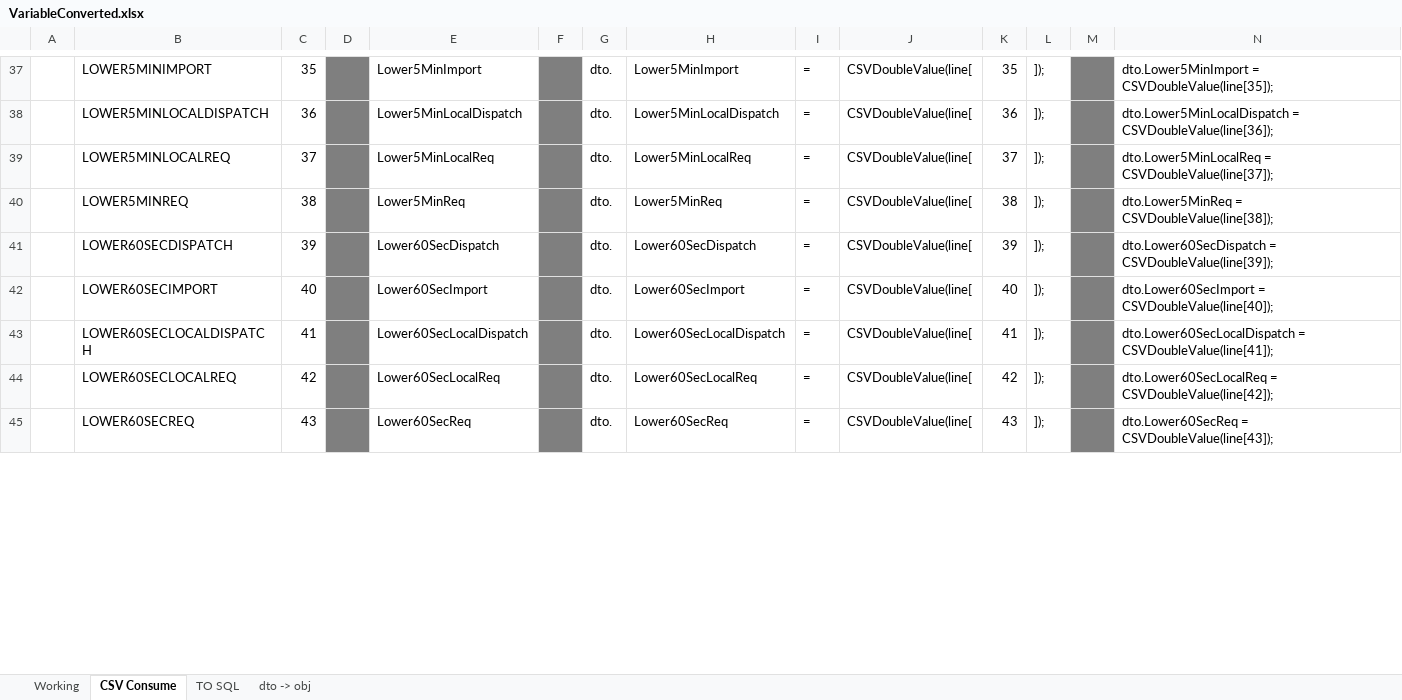
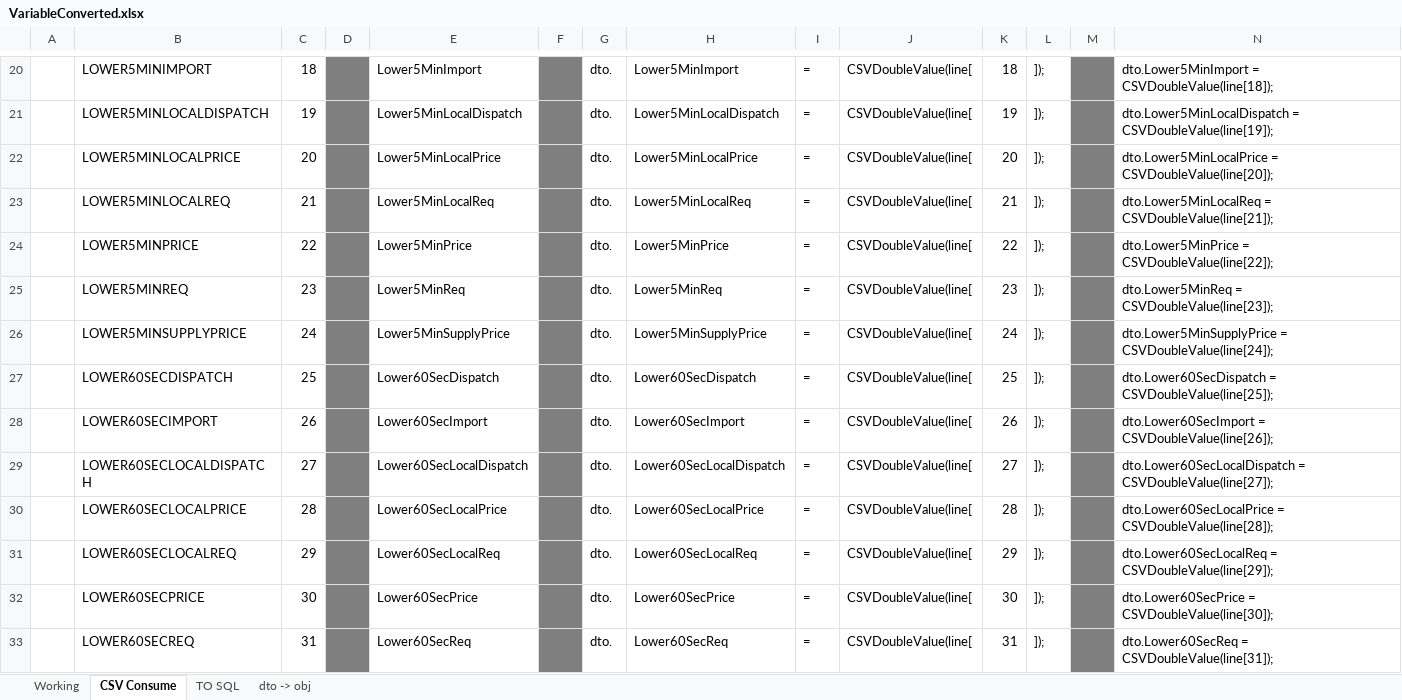
Before and after one commit to owenholloway/NemTracker, an Excel workbook: Useful/VariableConverted.xlsx, sheet CSV Consume, drawn as a sheet; only a part is shown, gaps mark what is left out; values as stored, in another font and other column widths than the file's, no borders; addresses are those after the commit; the diff covers the shown part only; the diff names each change by its address in the sheet, - before the commit and + after, or states it on an @@ line.

```diff
--- a/Useful/VariableConverted.xlsx (sheet CSV Consume)
+++ b/Useful/VariableConverted.xlsx (sheet CSV Consume)
-C20: 35
+C20: 18
-K20: 35
+K20: 18
-N20: dto.Lower5MinImport = CSVDoubleValue(line[35]);
+N20: dto.Lower5MinImport = CSVDoubleValue(line[18]);
-C21: 36
+C21: 19
-K21: 36
+K21: 19
-N21: dto.Lower5MinLocalDispatch = CSVDoubleValue(line[36]);
+N21: dto.Lower5MinLocalDispatch = CSVDoubleValue(line[19]);
+row 22:  | LOWER5MINLOCALPRICE | 20 |  | Lower5MinLocalPrice |  | dto. | Lower5MinLocalPrice | = | CSVDoubleValue(line[ | 20 | ]); |  | dto.Lower5MinLocalPrice = CSVDoubleValue(line[20]);
-C23: 37
+C23: 21
-K23: 37
+K23: 21
-N23: dto.Lower5MinLocalReq = CSVDoubleValue(line[37]);
+N23: dto.Lower5MinLocalReq = CSVDoubleValue(line[21]);
+row 24:  | LOWER5MINPRICE | 22 |  | Lower5MinPrice |  | dto. | Lower5MinPrice | = | CSVDoubleValue(line[ | 22 | ]); |  | dto.Lower5MinPrice = CSVDoubleValue(line[22]);
-C25: 38
+C25: 23
-K25: 38
+K25: 23
-N25: dto.Lower5MinReq = CSVDoubleValue(line[38]);
+N25: dto.Lower5MinReq = CSVDoubleValue(line[23]);
+row 26:  | LOWER5MINSUPPLYPRICE | 24 |  | Lower5MinSupplyPrice |  | dto. | Lower5MinSupplyPrice | = | CSVDoubleValue(line[ | 24 | ]); |  | dto.Lower5MinSupplyPrice = CSVDoubleValue(line[24]);
-C27: 39
+C27: 25
-K27: 39
+K27: 25
-N27: dto.Lower60SecDispatch = CSVDoubleValue(line[39]);
+N27: dto.Lower60SecDispatch = CSVDoubleValue(line[25]);
-C28: 40
+C28: 26
-K28: 40
+K28: 26
-N28: dto.Lower60SecImport = CSVDoubleValue(line[40]);
+N28: dto.Lower60SecImport = CSVDoubleValue(line[26]);
-C29: 41
+C29: 27
-K29: 41
+K29: 27
-N29: dto.Lower60SecLocalDispatch = CSVDoubleValue(line[41]);
+N29: dto.Lower60SecLocalDispatch = CSVDoubleValue(line[27]);
+row 30:  | LOWER60SECLOCALPRICE | 28 |  | Lower60SecLocalPrice |  | dto. | Lower60SecLocalPrice | = | CSVDoubleValue(line[ | 28 | ]); |  | dto.Lower60SecLocalPrice = CSVDoubleValue(line[28]);
-C31: 42
+C31: 29
-K31: 42
+K31: 29
-N31: dto.Lower60SecLocalReq = CSVDoubleValue(line[42]);
+N31: dto.Lower60SecLocalReq = CSVDoubleValue(line[29]);
+row 32:  | LOWER60SECPRICE | 30 |  | Lower60SecPrice |  | dto. | Lower60SecPrice | = | CSVDoubleValue(line[ | 30 | ]); |  | dto.Lower60SecPrice = CSVDoubleValue(line[30]);
-C33: 43
+C33: 31
-K33: 43
+K33: 31
-N33: dto.Lower60SecReq = CSVDoubleValue(line[43]);
+N33: dto.Lower60SecReq = CSVDoubleValue(line[31]);
```
Also changed, not shown: 27 added rows, 22 removed rows and 241 edited cells elsewhere in this sheet, sheet Working, formulas that keep their value, 2 other files.
